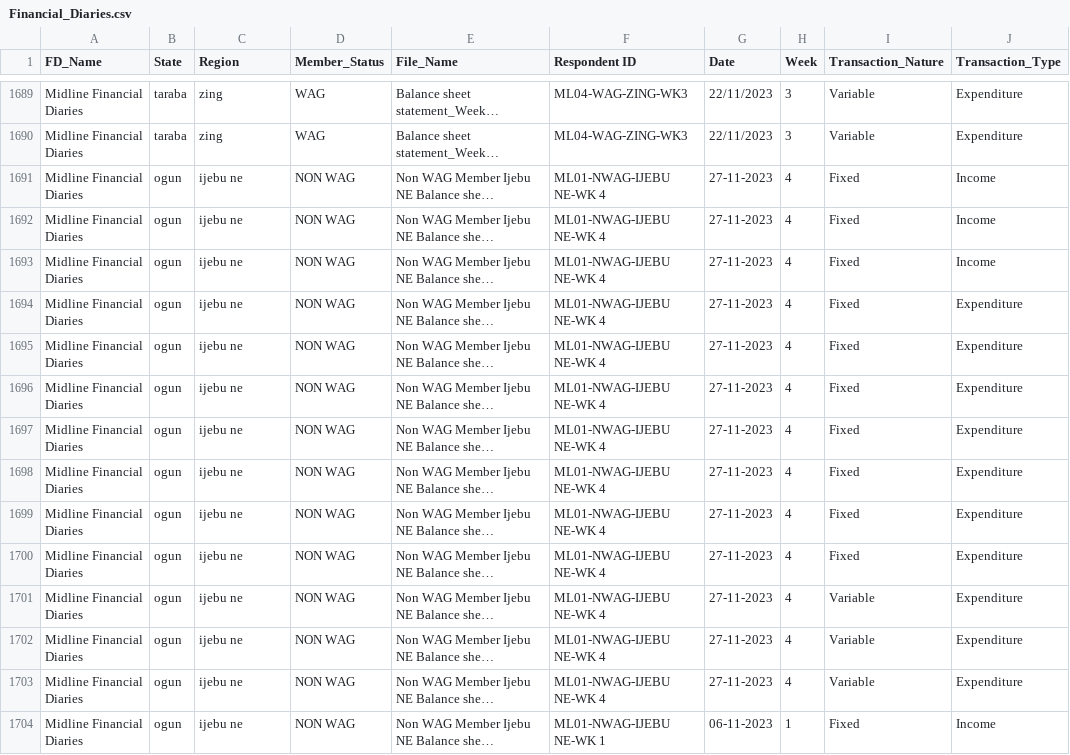
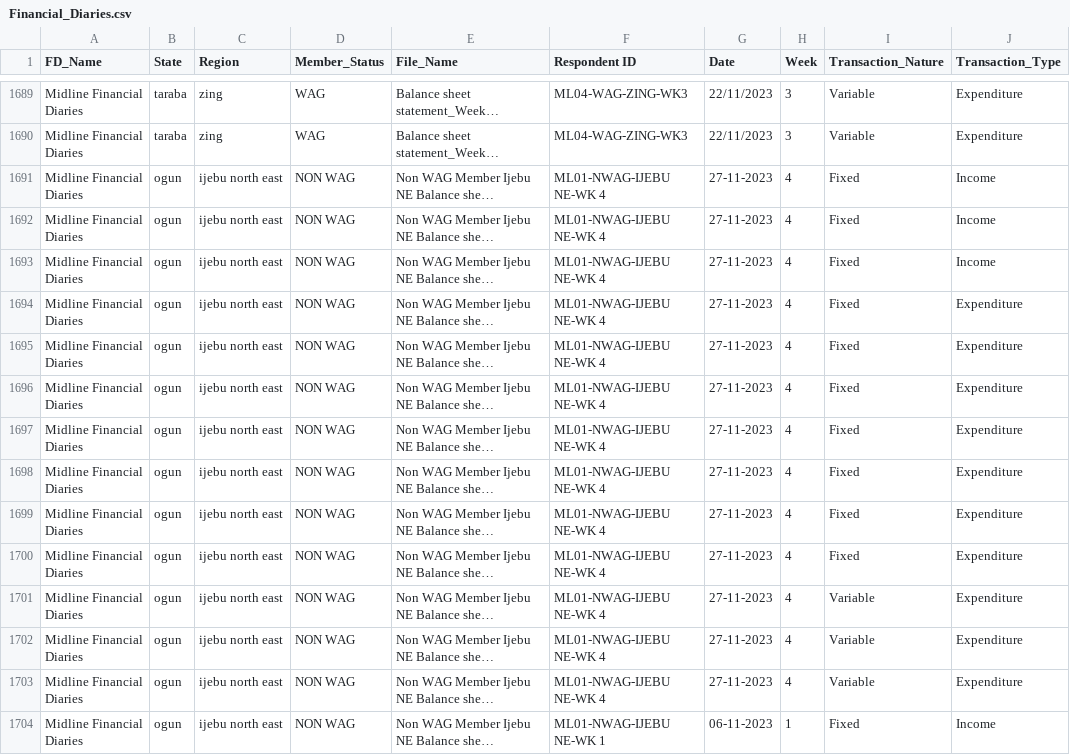
Before and after one commit to jiwoosuh/CapstoneProject_WorldBank, a CSV file: Financial_Diaries.csv, drawn as a sheet; only a part is shown, gaps mark what is left out; long unchanged cells end in …; the diff covers the shown part only; the diff names each change by its address in the sheet, - before the commit and + after, or states it on an @@ line.

Commit message:
updated main.py and Financial_Diaries.csv

```diff
--- a/Financial_Diaries.csv
+++ b/Financial_Diaries.csv
-C1691:C1704 (Region): ijebu ne
+C1691:C1704 (Region): ijebu north east
```
Also changed, not shown: 73 edited cells elsewhere in this file, 1 other file.
